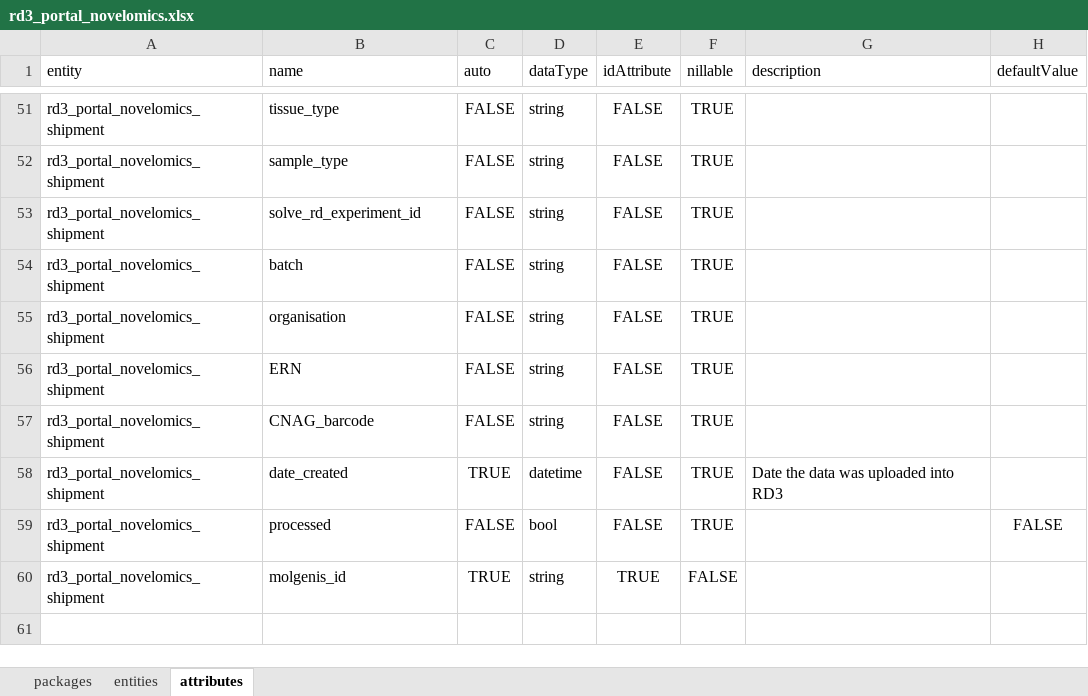
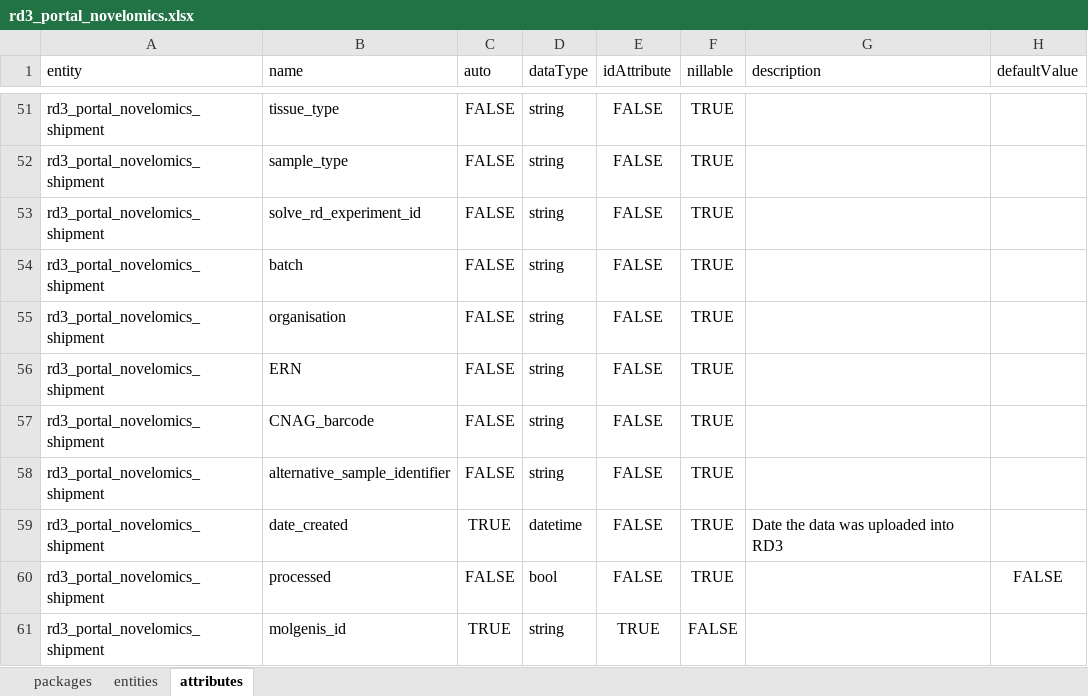
Before and after one commit to molgenis/projects-solve-rd, an Excel workbook: dist/rd3_portal_novelomics.xlsx, sheet attributes, drawn as a sheet; only a part is shown, gaps mark what is left out; values as stored, in another font and other column widths than the file's, no borders; the diff names each change by its address in the sheet, - before the commit and + after, or states it on an @@ line.

```diff
--- a/dist/rd3_portal_novelomics.xlsx (sheet attributes)
+++ b/dist/rd3_portal_novelomics.xlsx (sheet attributes)
+row 58: rd3_portal_novelomics_shipment | alternative_sample_identifier | FALSE | string | FALSE | TRUE
```
Also changed, not shown: sheet packages, 1 other file.
